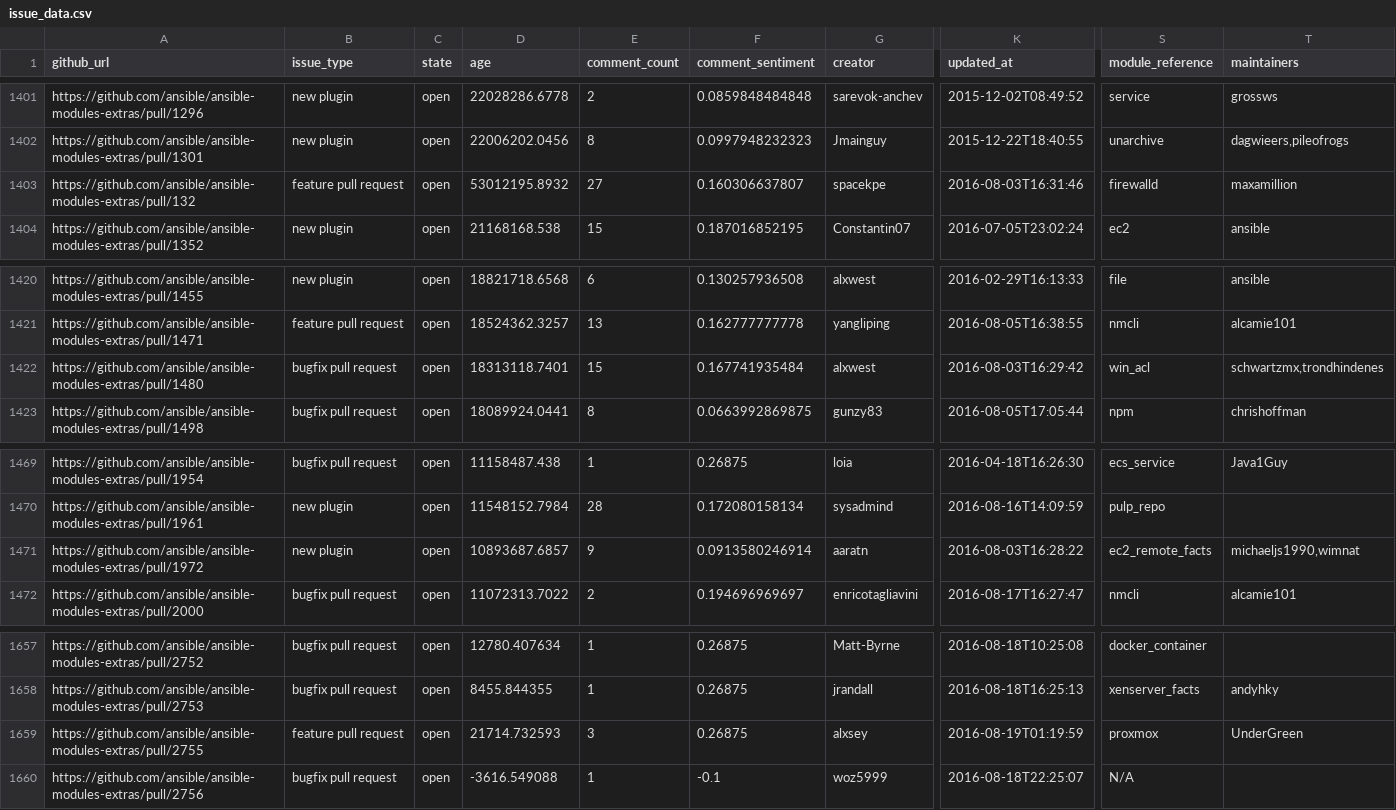
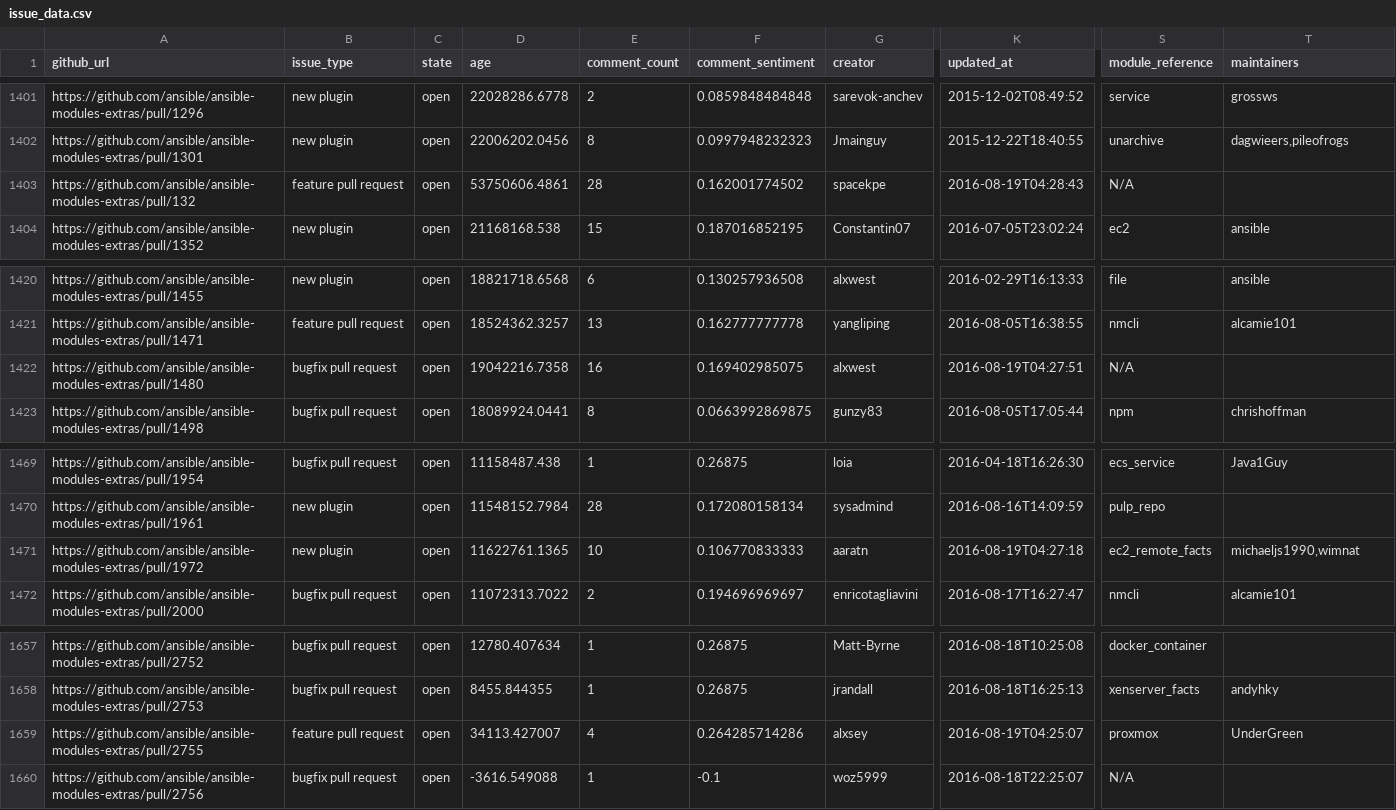
Before and after one commit to jctanner/jctanner.github.io, a CSV file: ansible/open/issue_data.csv, drawn as a sheet; only a part is shown, gaps mark what is left out; the diff covers the shown part only; the diff names each change by its address in the sheet, - before the commit and + after, or states it on an @@ line.

```diff
--- a/ansible/open/issue_data.csv
+++ b/ansible/open/issue_data.csv
-D1403 (age): 53012195.8932
+D1403 (age): 53750606.4861
-E1403 (comment_count): 27
+E1403 (comment_count): 28
-F1403 (comment_sentiment): 0.160306637807
+F1403 (comment_sentiment): 0.162001774502
-K1403 (updated_at): 2016-08-03T16:31:46
+K1403 (updated_at): 2016-08-19T04:28:43
-S1403 (module_reference): firewalld
+S1403 (module_reference): N/A
-T1403 (maintainers): maxamillion
+T1403 (maintainers): (empty)
-D1422 (age): 18313118.7401
+D1422 (age): 19042216.7358
-E1422 (comment_count): 15
+E1422 (comment_count): 16
-F1422 (comment_sentiment): 0.167741935484
+F1422 (comment_sentiment): 0.169402985075
-K1422 (updated_at): 2016-08-03T16:29:42
+K1422 (updated_at): 2016-08-19T04:27:51
-S1422 (module_reference): win_acl
+S1422 (module_reference): N/A
-T1422 (maintainers): schwartzmx,trondhindenes
+T1422 (maintainers): (empty)
-D1471 (age): 10893687.6857
+D1471 (age): 11622761.1365
-E1471 (comment_count): 9
+E1471 (comment_count): 10
-F1471 (comment_sentiment): 0.0913580246914
+F1471 (comment_sentiment): 0.106770833333
-K1471 (updated_at): 2016-08-03T16:28:22
+K1471 (updated_at): 2016-08-19T04:27:18
-D1659 (age): 21714.732593
+D1659 (age): 34113.427007
-E1659 (comment_count): 3
+E1659 (comment_count): 4
-F1659 (comment_sentiment): 0.26875
+F1659 (comment_sentiment): 0.264285714286
-K1659 (updated_at): 2016-08-19T01:19:59
+K1659 (updated_at): 2016-08-19T04:25:07
```
Also changed, not shown: 32 edited cells elsewhere in this file, 3 other files.
